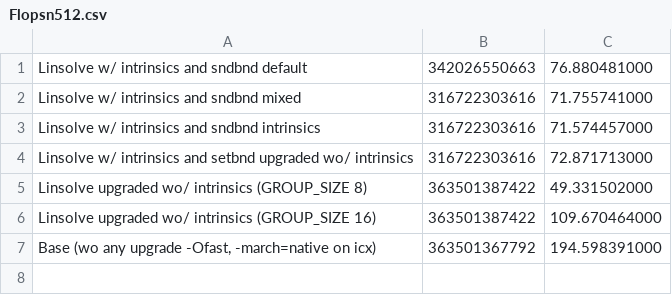
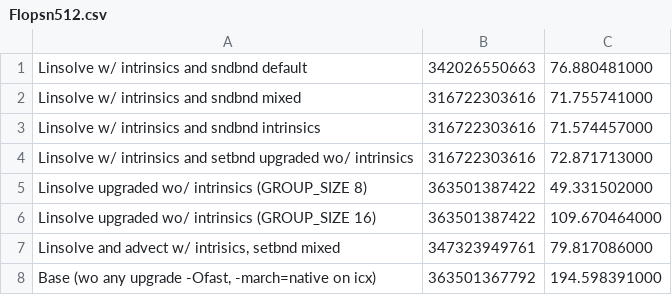
Before and after one commit to FranGozze/navier-stokes, a CSV file: tp2/sv/clang/Flopsn512.csv, drawn as a sheet.

Commit message:
Flops con advect

```diff
--- a/tp2/sv/clang/Flopsn512.csv
+++ b/tp2/sv/clang/Flopsn512.csv
@@ -6,2 +6,3 @@ Linsolve upgraded wo/ intrinsics (GROUP_SIZE 8),363501387422,49.331502000
 Linsolve upgraded wo/ intrinsics (GROUP_SIZE 16),363501387422,109.670464000
+"Linsolve and advect w/ intrisics, setbnd  mixed",347323949761,79.817086000
 "Base (wo any upgrade -Ofast, -march=native on icx)",363501367792,194.598391000
```
Also changed, not shown: tp2/sv/gcc/Flopsn512.csv, tp2/sv/icx/Flopsn512.csv.
